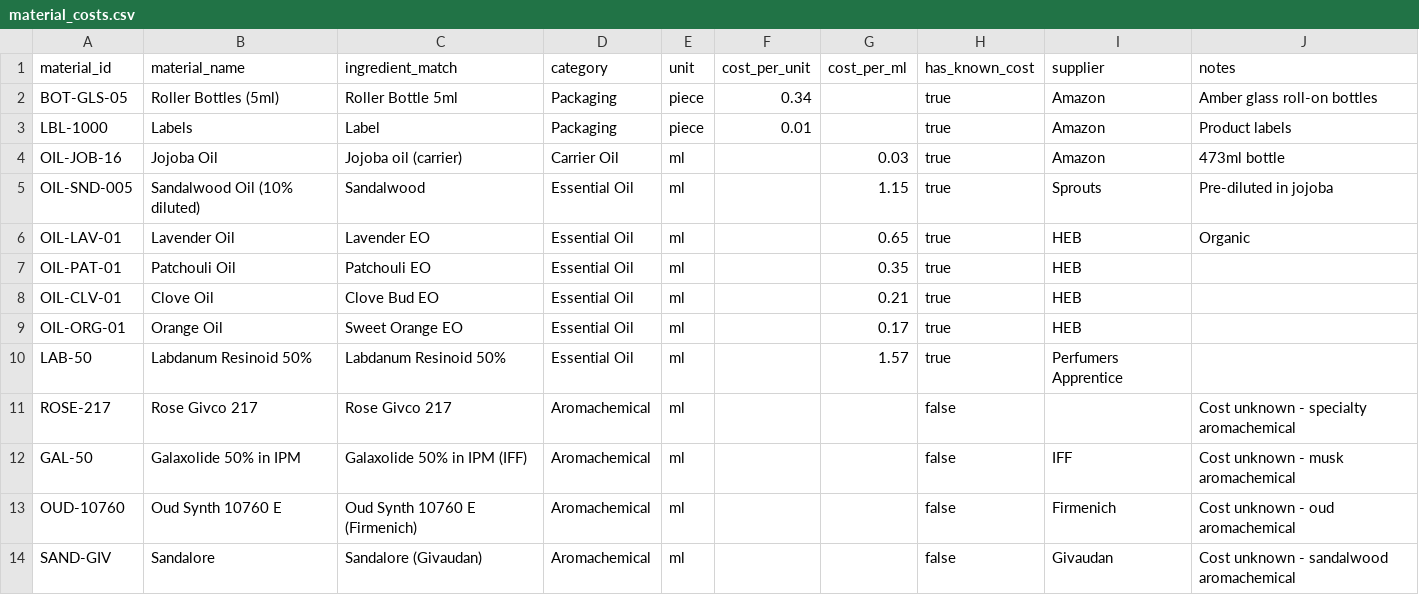
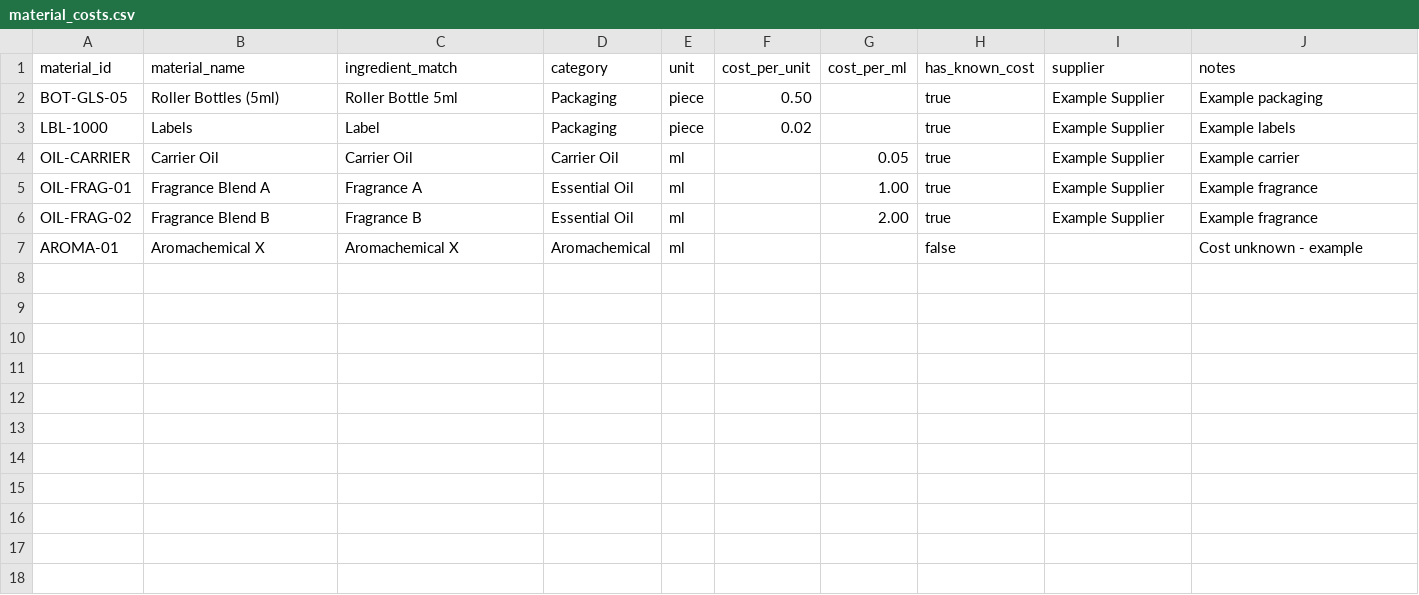
Before and after one commit to RamiNoodle733/akhdar-bi-command-center, a CSV file: data/reference/material_costs.csv, drawn as a sheet.

Commit message:
security: Move real recipes & costs to private (gitignored)
- Real material_costs.csv and recipes.csv now in data/raw/ (gitignored)
- Public repo shows sanitized example versions
- Updated ETL to load private files from raw folder
- Protects trade secrets while keeping pipeline public

```diff
--- a/data/reference/material_costs.csv
+++ b/data/reference/material_costs.csv
@@ -1,14 +1,7 @@
 material_id,material_name,ingredient_match,category,unit,cost_per_unit,cost_per_ml,has_known_cost,supplier,notes
-BOT-GLS-05,Roller Bottles (5ml),Roller Bottle 5ml,Packaging,piece,0.34,,true,Amazon,Amber glass roll-on bottles
-LBL-1000,Labels,Label,Packaging,piece,0.01,,true,Amazon,Product labels
-OIL-JOB-16,Jojoba Oil,Jojoba oil (carrier),Carrier Oil,ml,,0.03,true,Amazon,473ml bottle
-OIL-SND-005,Sandalwood Oil (10% diluted),Sandalwood,Essential Oil,ml,,1.15,true,Sprouts,Pre-diluted in jojoba
-OIL-LAV-01,Lavender Oil,Lavender EO,Essential Oil,ml,,0.65,true,HEB,Organic
-OIL-PAT-01,Patchouli Oil,Patchouli EO,Essential Oil,ml,,0.35,true,HEB,
-OIL-CLV-01,Clove Oil,Clove Bud EO,Essential Oil,ml,,0.21,true,HEB,
-OIL-ORG-01,Orange Oil,Sweet Orange EO,Essential Oil,ml,,0.17,true,HEB,
-LAB-50,Labdanum Resinoid 50%,Labdanum Resinoid 50%,Essential Oil,ml,,1.57,true,Perfumers Apprentice,
-ROSE-217,Rose Givco 217,Rose Givco 217,Aromachemical,ml,,,false,,Cost unknown - specialty aromachemical
-GAL-50,Galaxolide 50% in IPM,Galaxolide 50% in IPM (IFF),Aromachemical,ml,,,false,IFF,Cost unknown - musk aromachemical
-OUD-10760,Oud Synth 10760 E,Oud Synth 10760 E (Firmenich),Aromachemical,ml,,,false,Firmenich,Cost unknown - oud aromachemical
-SAND-GIV,Sandalore,Sandalore (Givaudan),Aromachemical,ml,,,false,Givaudan,Cost unknown - sandalwood aromachemical
+BOT-GLS-05,Roller Bottles (5ml),Roller Bottle 5ml,Packaging,piece,0.50,,true,Example Supplier,Example packaging
+LBL-1000,Labels,Label,Packaging,piece,0.02,,true,Example Supplier,Example labels
+OIL-CARRIER,Carrier Oil,Carrier Oil,Carrier Oil,ml,,0.05,true,Example Supplier,Example carrier
+OIL-FRAG-01,Fragrance Blend A,Fragrance A,Essential Oil,ml,,1.00,true,Example Supplier,Example fragrance
+OIL-FRAG-02,Fragrance Blend B,Fragrance B,Essential Oil,ml,,2.00,true,Example Supplier,Example fragrance
+AROMA-01,Aromachemical X,Aromachemical X,Aromachemical,ml,,,false,,Cost unknown - example
```
Also changed, not shown: data/reference/recipes.csv, 3 other files.
